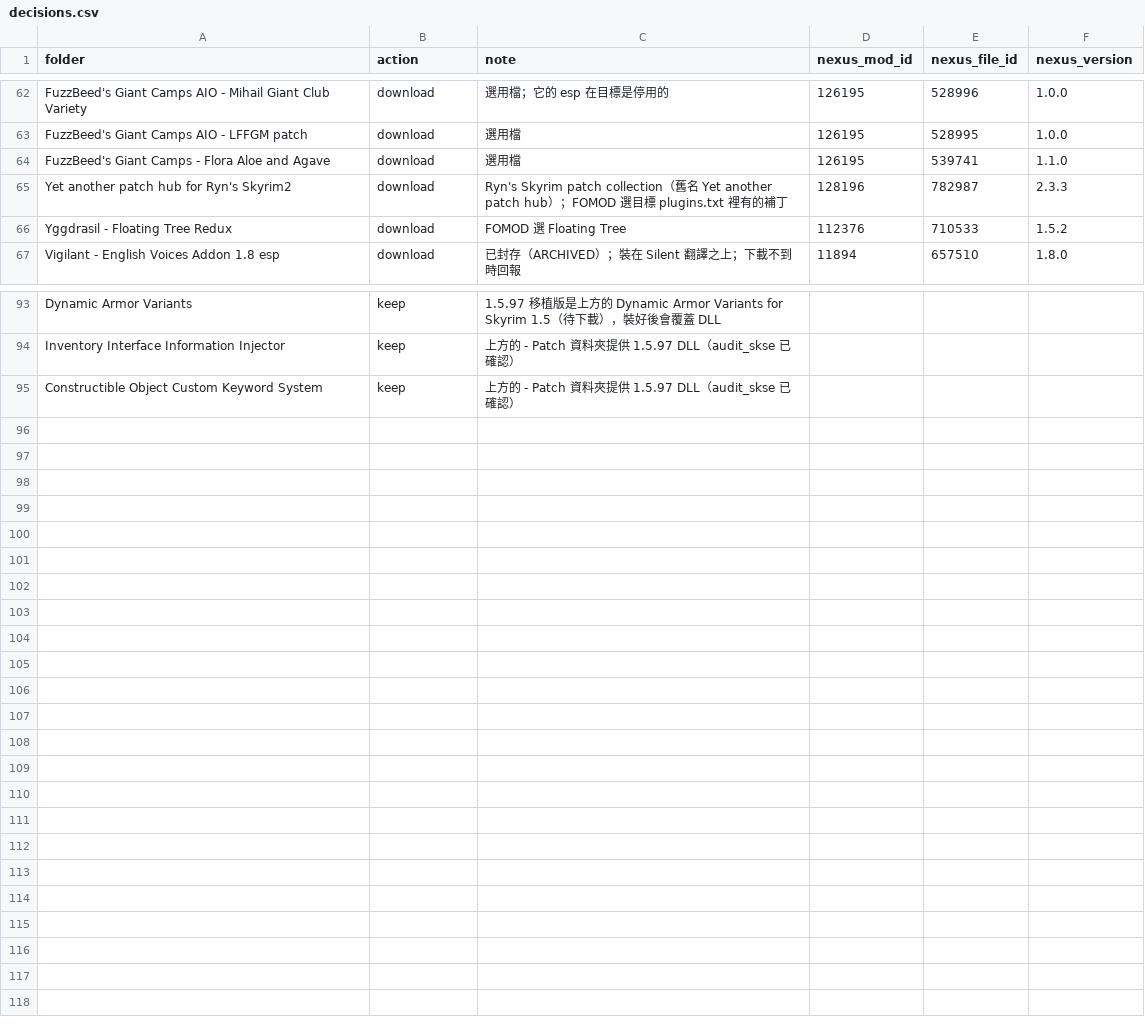
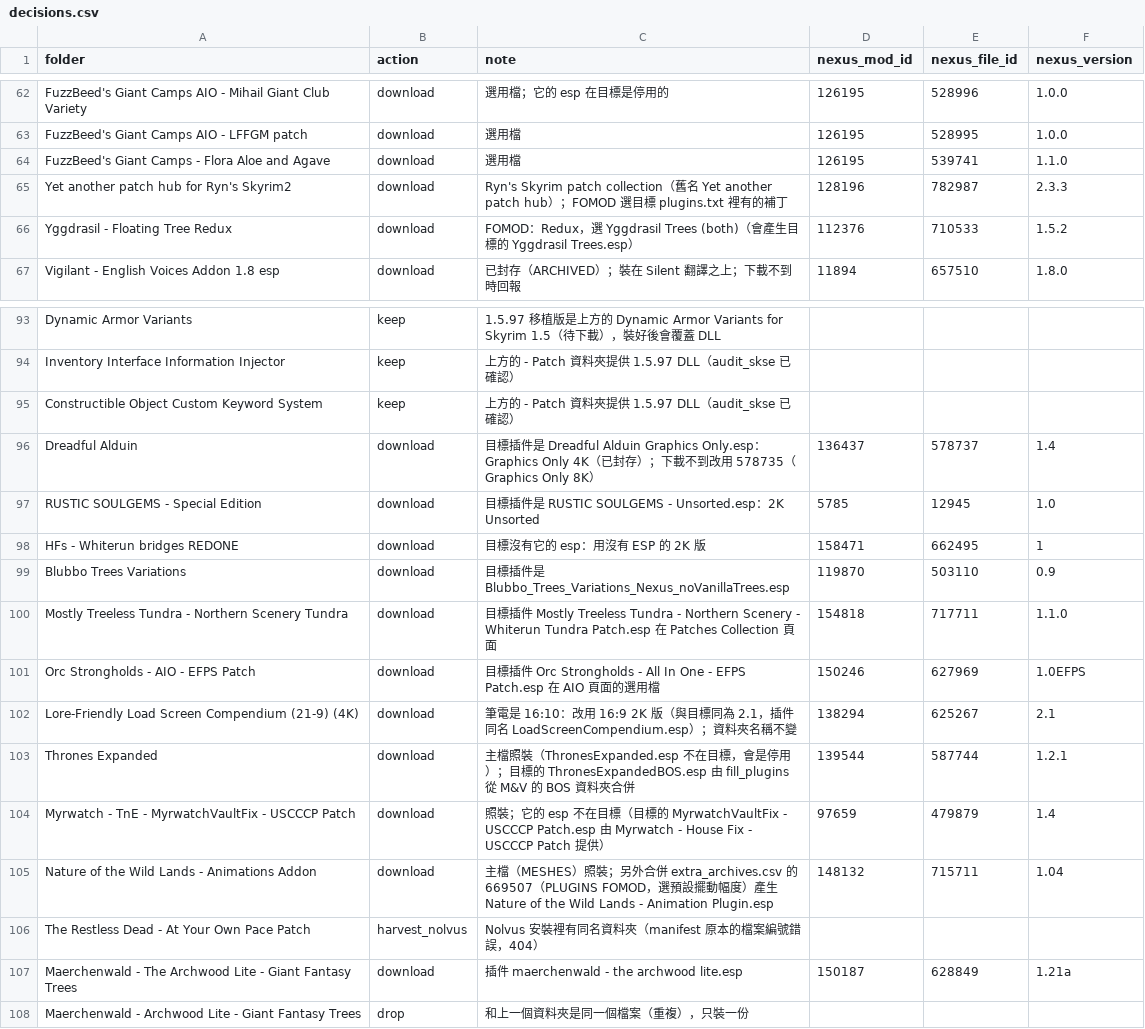
Before and after one commit to Loyuhsi/TEST, a CSV file: data/decisions.csv, drawn as a sheet; only a part is shown, gaps mark what is left out.

```diff
--- a/data/decisions.csv
+++ b/data/decisions.csv
@@ -65,3 +65,3 @@ FuzzBeed's Giant Camps - Flora Aloe and Agave,download,選用檔,126195,539741,1
 Yet another patch hub for Ryn's Skyrim2,download,Ryn's Skyrim patch collection（舊名 Yet another patch hub）；FOMOD 選目標 plugins.txt 裡有的補丁,128196,782987,2.3.3
-Yggdrasil - Floating Tree Redux,download,FOMOD 選 Floating Tree,112376,710533,1.5.2
+Yggdrasil - Floating Tree Redux,download,FOMOD：Redux，選 Yggdrasil Trees (both)（會產生目標的 Yggdrasil Trees.esp）,112376,710533,1.5.2
 Vigilant - English Voices Addon 1.8 esp,download,已封存（ARCHIVED）；裝在 Silent 翻譯之上；下載不到時回報,11894,657510,1.8.0
@@ -95 +95,14 @@ Inventory Interface Information Injector,keep,上方的 - Patch 資料夾提供
 Constructible Object Custom Keyword System,keep,上方的 - Patch 資料夾提供 1.5.97 DLL（audit_skse 已確認）,,,
+Dreadful Alduin,download,目標插件是 Dreadful Alduin Graphics Only.esp：Graphics Only 4K（已封存）；下載不到改用 578735（Graphics Only 8K）,136437,578737,1.4
+RUSTIC SOULGEMS - Special Edition,download,目標插件是 RUSTIC SOULGEMS - Unsorted.esp：2K Unsorted,5785,12945,1.0
+HFs - Whiterun bridges REDONE,download,目標沒有它的 esp：用沒有 ESP 的 2K 版,158471,662495,1
+Blubbo Trees Variations,download,目標插件是 Blubbo_Trees_Variations_Nexus_noVanillaTrees.esp,119870,503110,0.9
+Mostly Treeless Tundra - Northern Scenery Tundra,download,目標插件 Mostly Treeless Tundra - Northern Scenery - Whiterun Tundra Patch.esp 在 Patches Collection 頁面,154818,717711,1.1.0
+Orc Strongholds - AIO - EFPS Patch,download,目標插件 Orc Strongholds - All In One - EFPS Patch.esp 在 AIO 頁面的選用檔,150246,627969,1.0EFPS
+Lore-Friendly Load Screen Compendium (21-9) (4K),download,筆電是 16:10：改用 16:9 2K 版（與目標同為 2.1，插件同名 LoadScreenCompendium.esp）；資料夾名稱不變,138294,625267,2.1
+Thrones Expanded,download,主檔照裝（ThronesExpanded.esp 不在目標，會是停用）；目標的 ThronesExpandedBOS.esp 由 fill_plugins 從 M&V 的 BOS 資料夾合併,139544,587744,1.2.1
+Myrwatch - TnE - MyrwatchVaultFix - USCCCP Patch,download,照裝；它的 esp 不在目標（目標的 MyrwatchVaultFix - USCCCP Patch.esp 由 Myrwatch - House Fix - USCCCP Patch 提供）,97659,479879,1.4
+Nature of the Wild Lands - Animations Addon,download,主檔（MESHES）照裝；另外合併 extra_archives.csv 的 669507（PLUGINS FOMOD，選預設擺動幅度）產生 Nature of the Wild Lands - Animation Plugin.esp,148132,715711,1.04
+The Restless Dead - At Your Own Pace Patch,harvest_nolvus,Nolvus 安裝裡有同名資料夾（manifest 原本的檔案編號錯誤，404）,,,
+Maerchenwald - The Archwood Lite - Giant Fantasy Trees,download,插件 maerchenwald - the archwood lite.esp,150187,628849,1.21a
+Maerchenwald - Archwood Lite - Giant Fantasy Trees,drop,和上一個資料夾是同一個檔案（重複），只裝一份,,,
```
Also changed, not shown: 9 other files.
